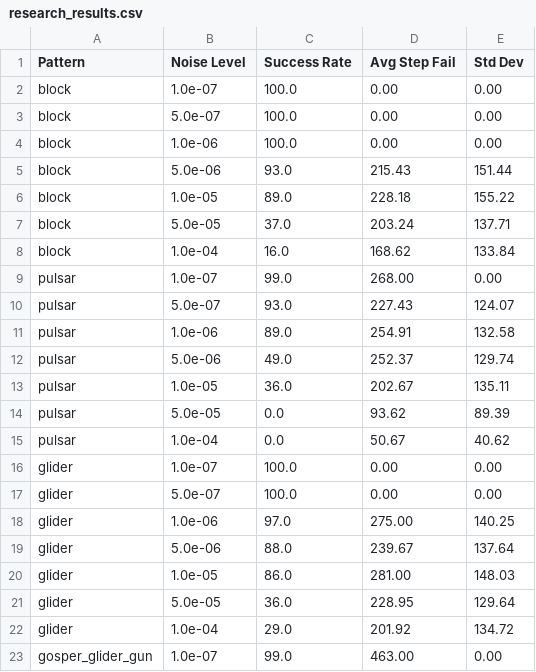
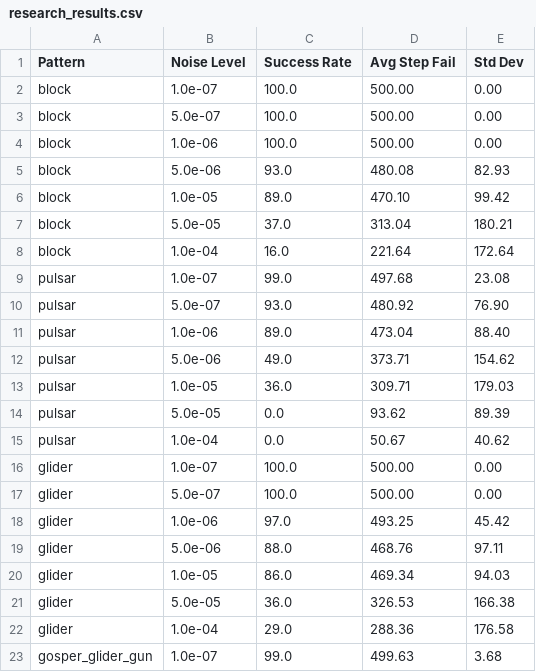
Before and after one commit to Khladyn/Cellular-Automata-Game-of-Life, a CSV file: research_output/research_results.csv, drawn as a sheet; only a part is shown; the diff covers the shown part only.

Commit message:
regenerate results

```diff
--- a/research_output/research_results.csv
+++ b/research_output/research_results.csv
@@ -1,23 +1,23 @@
 Pattern,Noise Level,Success Rate,Avg Step Fail,Std Dev
-block,1.0e-07,100.0,0.00,0.00
-block,5.0e-07,100.0,0.00,0.00
-block,1.0e-06,100.0,0.00,0.00
-block,5.0e-06,93.0,215.43,151.44
-block,1.0e-05,89.0,228.18,155.22
-block,5.0e-05,37.0,203.24,137.71
-block,1.0e-04,16.0,168.62,133.84
-pulsar,1.0e-07,99.0,268.00,0.00
-pulsar,5.0e-07,93.0,227.43,124.07
-pulsar,1.0e-06,89.0,254.91,132.58
-pulsar,5.0e-06,49.0,252.37,129.74
-pulsar,1.0e-05,36.0,202.67,135.11
+block,1.0e-07,100.0,500.00,0.00
+block,5.0e-07,100.0,500.00,0.00
+block,1.0e-06,100.0,500.00,0.00
+block,5.0e-06,93.0,480.08,82.93
+block,1.0e-05,89.0,470.10,99.42
+block,5.0e-05,37.0,313.04,180.21
+block,1.0e-04,16.0,221.64,172.64
+pulsar,1.0e-07,99.0,497.68,23.08
+pulsar,5.0e-07,93.0,480.92,76.90
+pulsar,1.0e-06,89.0,473.04,88.40
+pulsar,5.0e-06,49.0,373.71,154.62
+pulsar,1.0e-05,36.0,309.71,179.03
 pulsar,5.0e-05,0.0,93.62,89.39
 pulsar,1.0e-04,0.0,50.67,40.62
-glider,1.0e-07,100.0,0.00,0.00
-glider,5.0e-07,100.0,0.00,0.00
-glider,1.0e-06,97.0,275.00,140.25
-glider,5.0e-06,88.0,239.67,137.64
-glider,1.0e-05,86.0,281.00,148.03
-glider,5.0e-05,36.0,228.95,129.64
-glider,1.0e-04,29.0,201.92,134.72
-gosper_glider_gun,1.0e-07,99.0,463.00,0.00
+glider,1.0e-07,100.0,500.00,0.00
+glider,5.0e-07,100.0,500.00,0.00
+glider,1.0e-06,97.0,493.25,45.42
+glider,5.0e-06,88.0,468.76,97.11
+glider,1.0e-05,86.0,469.34,94.03
+glider,5.0e-05,36.0,326.53,166.38
+glider,1.0e-04,29.0,288.36,176.58
+gosper_glider_gun,1.0e-07,99.0,499.63,3.68
```
Also changed, not shown: 8 edited cells elsewhere in this file, 7 other files.
